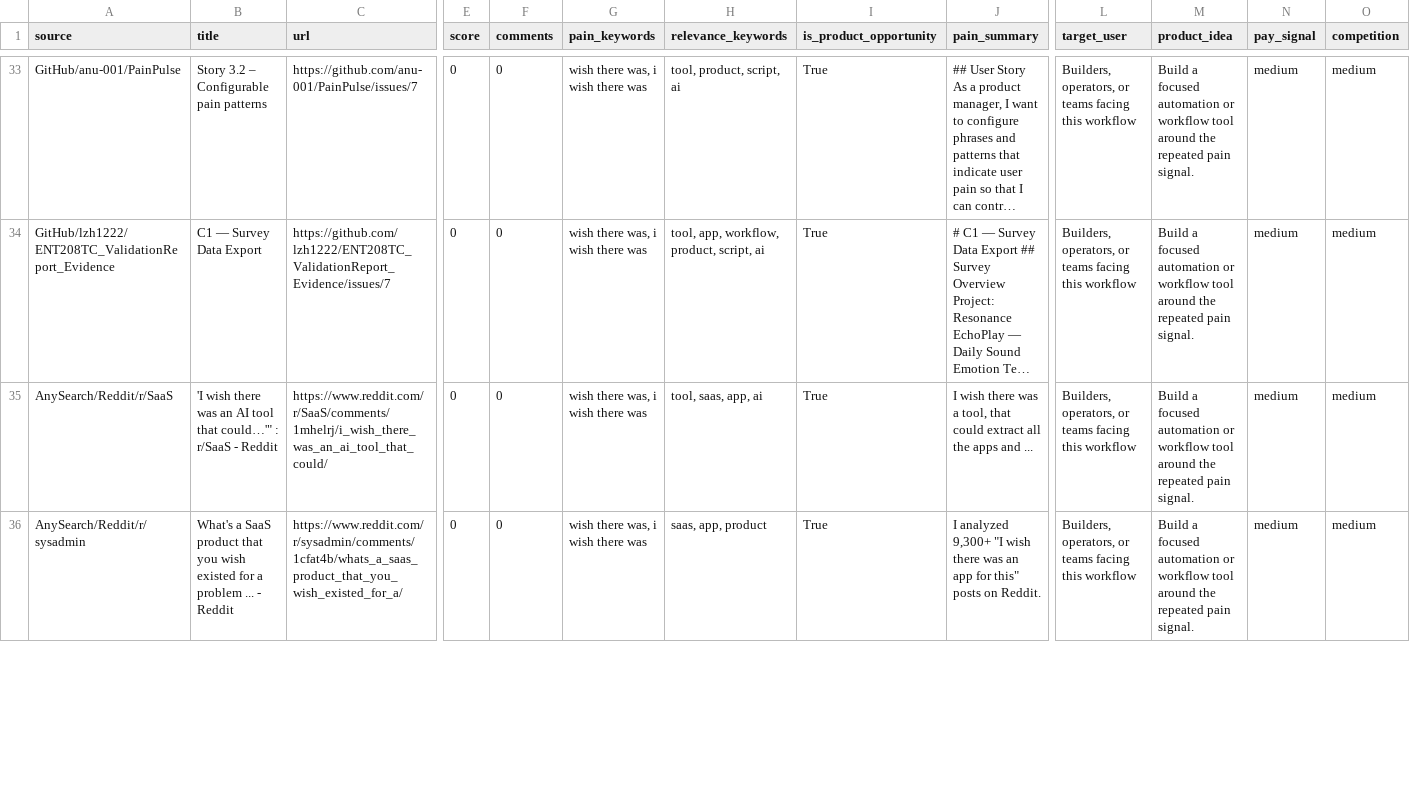
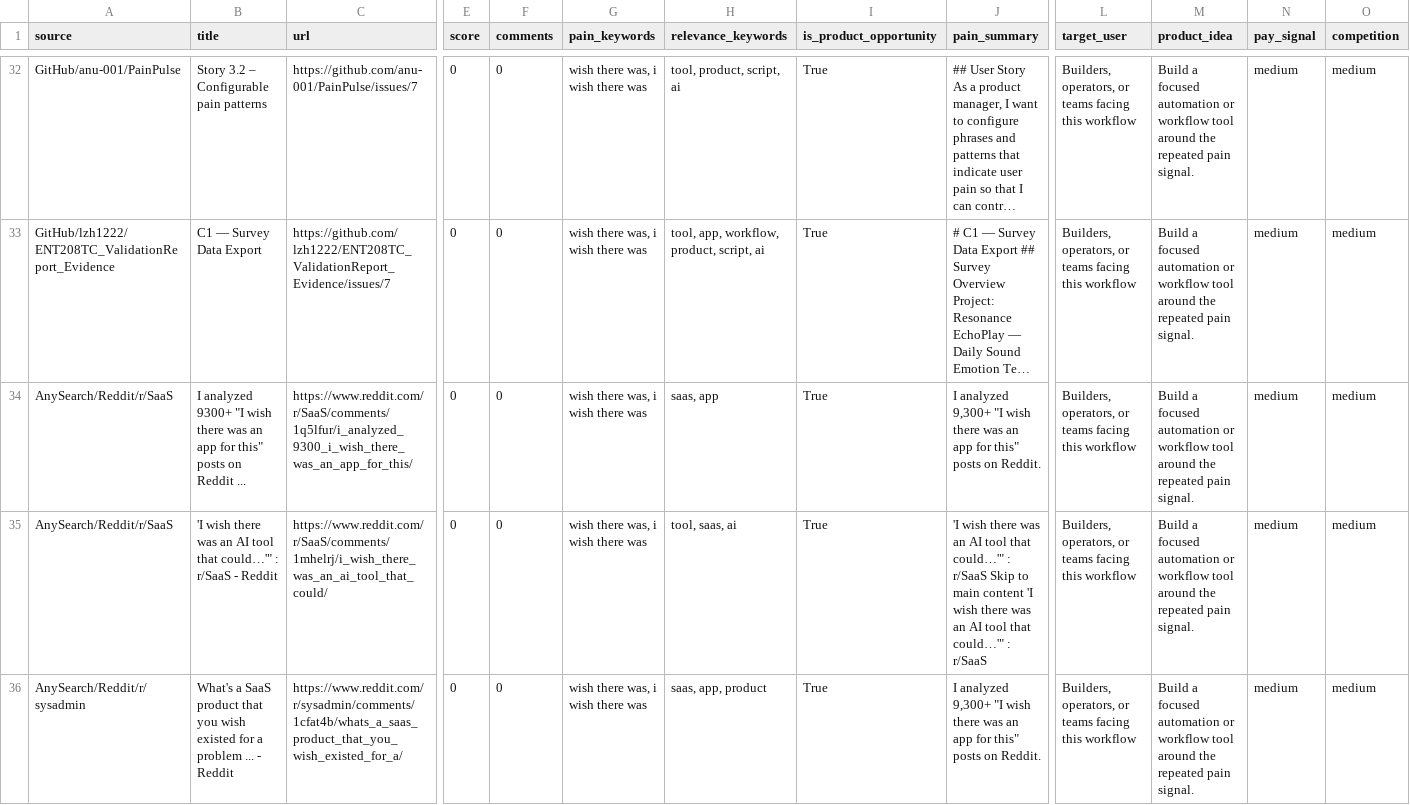
Before and after one commit to jaxxchen003/microsaas-radar, a CSV file: output/opportunities.csv, drawn as a sheet; only a part is shown, gaps mark what is left out; long unchanged cells end in …; rows hold the shown columns only; the diff covers the shown part only; the diff names each change by its address in the sheet, - before the commit and + after, or states it on an @@ line.

```diff
--- a/output/opportunities.csv
+++ b/output/opportunities.csv
+row 34: AnySearch/Reddit/r/SaaS | I analyzed 9300+ "I wish there was an app for this" posts on Reddit ... | https://www.reddit.com/r/SaaS/comments/1q5lfur/i_analyzed_9300_i_wish_there_was_an_app_for_this/ | 0 | 0 | wish there was, i wish there was | saas, app | True | I analyzed 9,300+ "I wish there was an app for this" posts on Reddit. | Builders, operators, or teams facing this workflow | Build a focused automation or workflow tool around the repeated pain signal. | medium | medium
-H35 (relevance_keywords): tool, saas, app, ai
+H35 (relevance_keywords): tool, saas, ai
-J35 (pain_summary): I wish there was a tool, that could extract all the apps and ...
+J35 (pain_summary): 'I wish there was an AI tool that could…'" : r/SaaS Skip to main content 'I wish there was an AI tool that could…'" : r/SaaS
```
Also changed, not shown: 1 added row, 2 removed rows and 20 edited cells elsewhere in this file, 3 other files.
